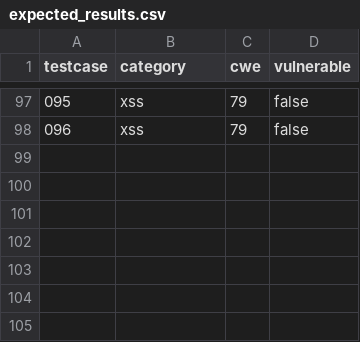
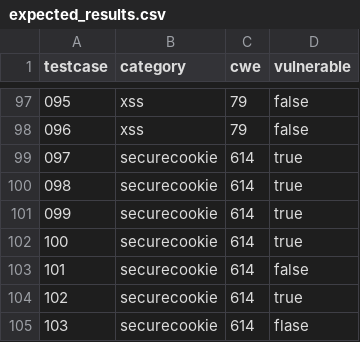
Before and after one commit to fluidattacks/vulnerable_js_app, a CSV file: expected_results.csv, drawn as a sheet; only a part is shown, gaps mark what is left out; the diff names each change by its address in the sheet, - before the commit and + after, or states it on an @@ line.

Commit message:
feat(back): fluidattacks#14 add more test
- add securecookie test

```diff
--- a/expected_results.csv
+++ b/expected_results.csv
+row 99: 097 | securecookie | 614 | true
+row 100: 098 | securecookie | 614 | true
+row 101: 099 | securecookie | 614 | true
+row 102: 100 | securecookie | 614 | true
+row 103: 101 | securecookie | 614 | false
+row 104: 102 | securecookie | 614 | true
+row 105: 103 | securecookie | 614 | flase
```
Also changed, not shown: 23 other files.
